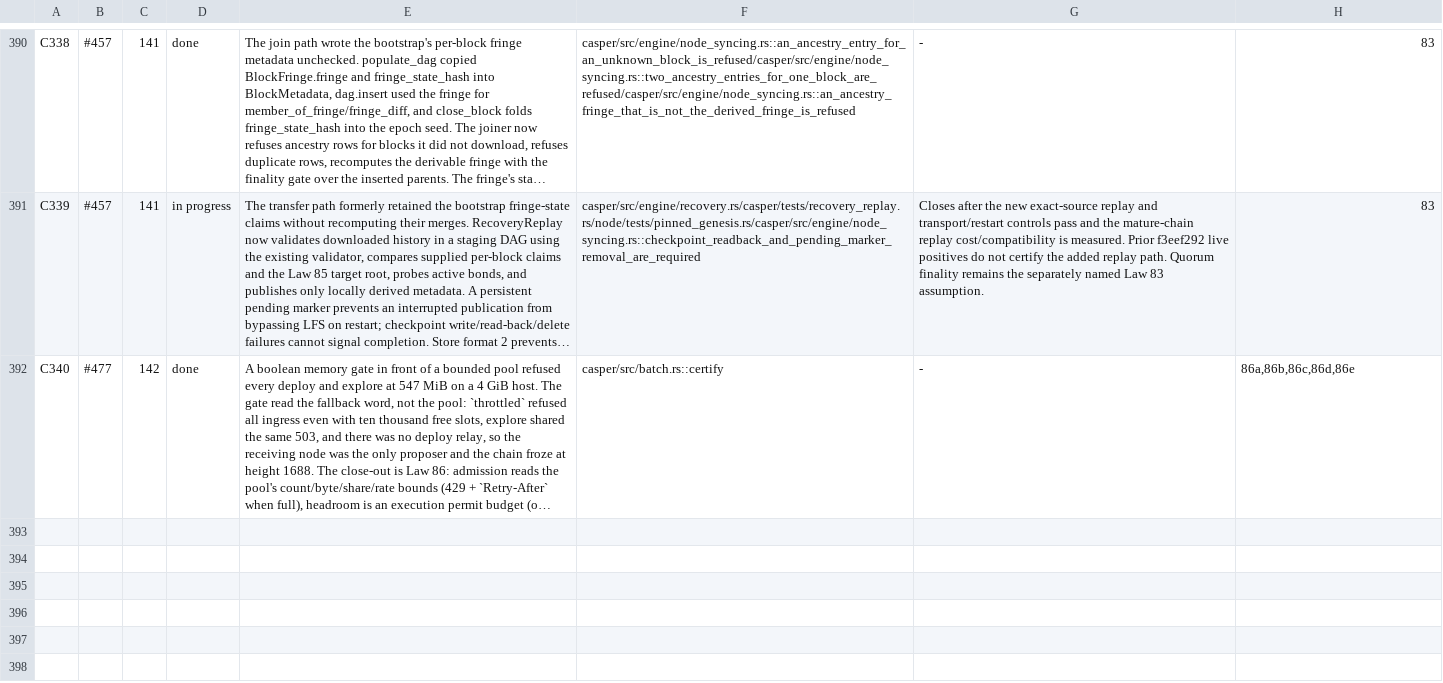
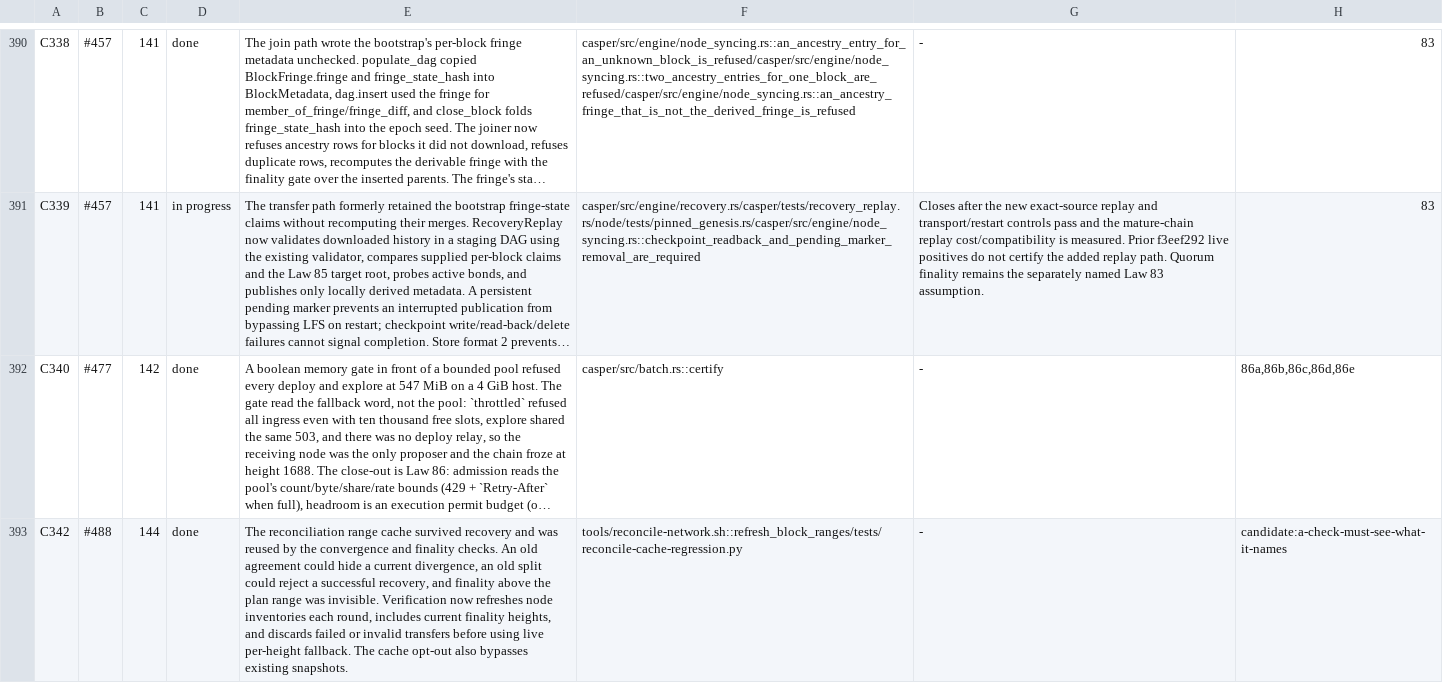
Before and after one commit to aixaria0/rchain-rust, a TSV file: spec/findings.tsv, drawn as a sheet; only a part is shown, gaps mark what is left out; long unchanged cells end in …; the diff names each change by its address in the sheet, - before the commit and + after, or states it on an @@ line.

Commit message:
audit: record C342 range snapshot regression and paired controls

```diff
--- a/spec/findings.tsv
+++ b/spec/findings.tsv
+row 393: C342 | #488 | 144 | done | The reconciliation range cache survived recovery and was reused by the convergence and finality checks. An old agreement could hide a current divergence, an old split could reject a successful recovery, and finality above the plan range was invisible. Verification now refreshes node inventories each round, includes current finality heights, and discards failed or invalid transfers before using live per-height fallback. The cache opt-out also bypasses existing snapshots. | tools/reconcile-network.sh::refresh_block_ranges/tests/reconcile-cache-regression.py | - | candidate:a-check-must-see-what-it-names
```
Also changed, not shown: 2 other files.
